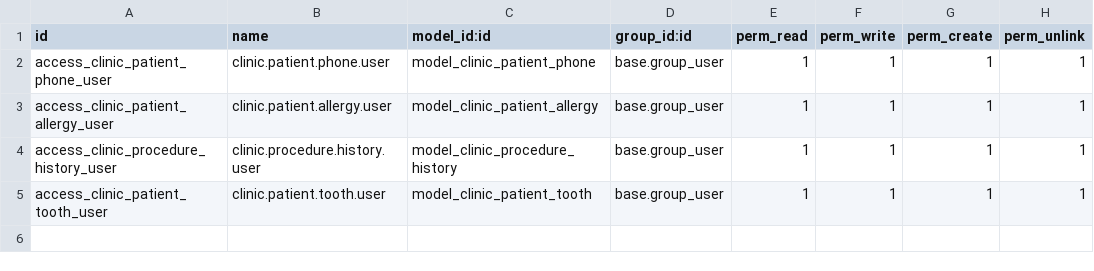
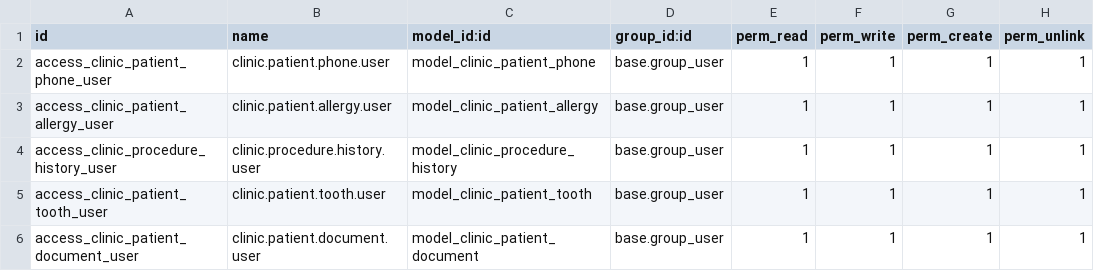
Before and after one commit to refreshg/clinic, a CSV file: clinic_patient_card/security/ir.model.access.csv, drawn as a sheet.

```diff
--- a/clinic_patient_card/security/ir.model.access.csv
+++ b/clinic_patient_card/security/ir.model.access.csv
@@ -5 +5,2 @@ access_clinic_procedure_history_user,clinic.procedure.history.user,model_clinic_
 access_clinic_patient_tooth_user,clinic.patient.tooth.user,model_clinic_patient_tooth,base.group_user,1,1,1,1
+access_clinic_patient_document_user,clinic.patient.document.user,model_clinic_patient_document,base.group_user,1,1,1,1
```
Also changed, not shown: 6 other files.
